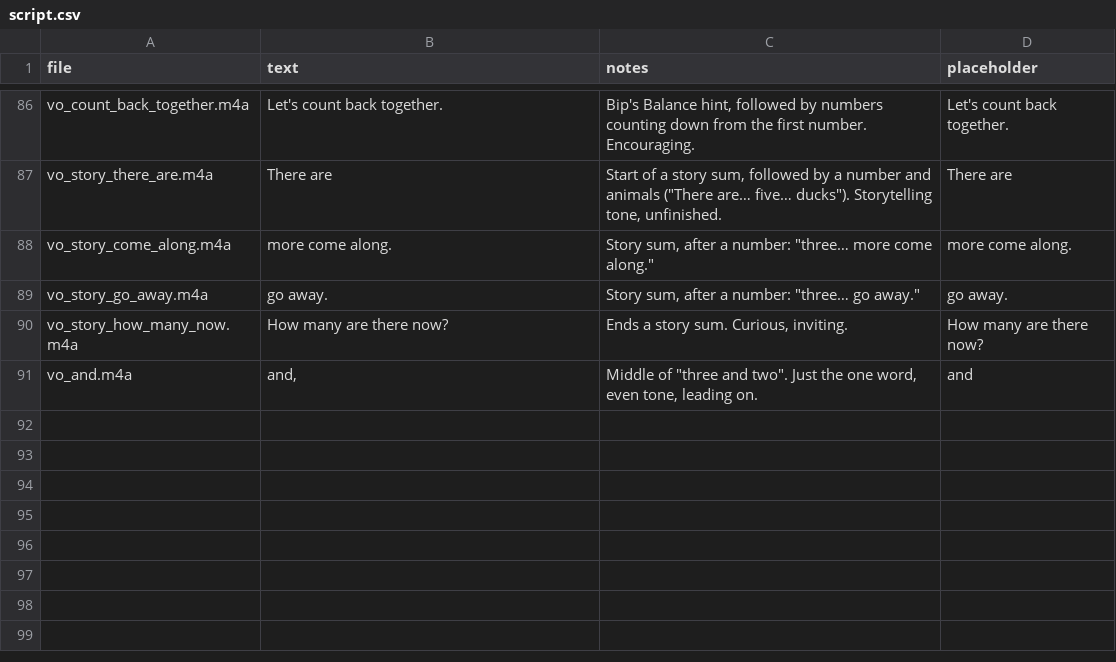
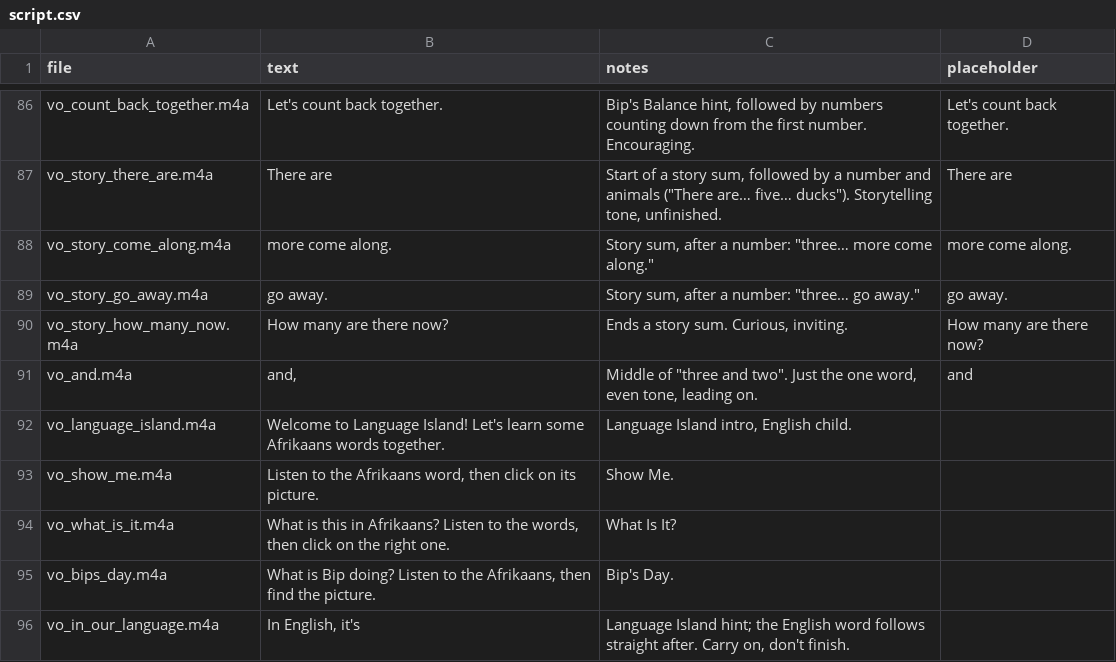
Before and after one commit to evertgrobler/bip-island, a CSV file: audio/script.csv, drawn as a sheet; only a part is shown, gaps mark what is left out; the diff names each change by its address in the sheet, - before the commit and + after, or states it on an @@ line.

```diff
--- a/audio/script.csv
+++ b/audio/script.csv
+row 92: vo_language_island.m4a | Welcome to Language Island! Let's learn some Afrikaans words together. | Language Island intro, English child.
+row 93: vo_show_me.m4a | Listen to the Afrikaans word, then click on its picture. | Show Me.
+row 94: vo_what_is_it.m4a | What is this in Afrikaans? Listen to the words, then click on the right one. | What Is It?
+row 95: vo_bips_day.m4a | What is Bip doing? Listen to the Afrikaans, then find the picture. | Bip's Day.
+row 96: vo_in_our_language.m4a | In English, it's | Language Island hint; the English word follows straight after. Carry on, don't finish.
```
Also changed, not shown: audio/af/script.csv, 19 other files.
